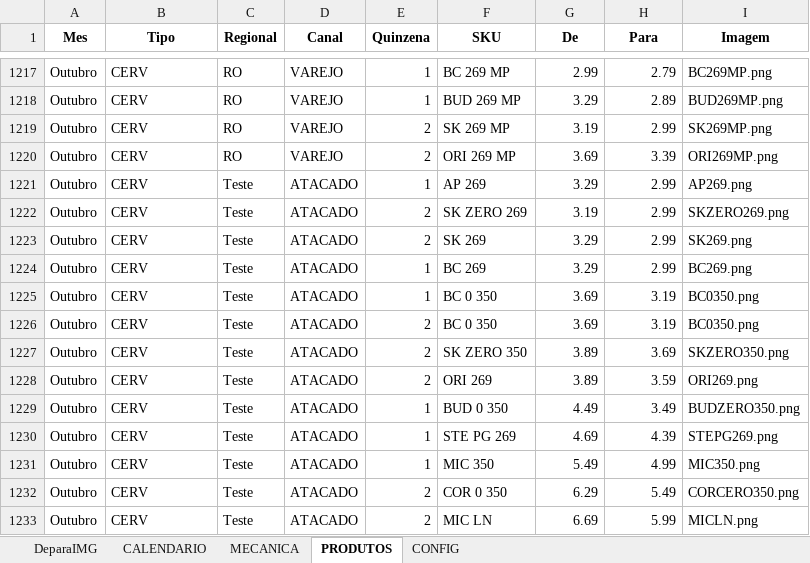
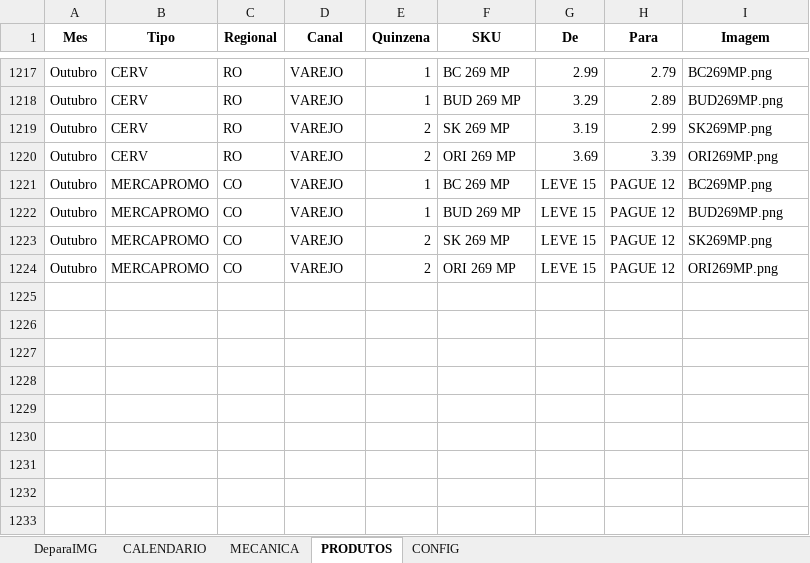
Before and after one commit to JhonatandeAlmeida/Calendario, an Excel workbook: data/calendario_promocional.xlsx, sheet PRODUTOS, drawn as a sheet; only a part is shown, gaps mark what is left out; values as stored, in another font and other column widths than the file's, no borders; removed rows and columns are numbered as before the commit, all else as after; the diff covers the shown part only; the diff names each change by its address in the sheet, - before the commit and + after, or states it on an @@ line.

Commit message:
Add files via upload

```diff
--- a/data/calendario_promocional.xlsx (sheet PRODUTOS)
+++ b/data/calendario_promocional.xlsx (sheet PRODUTOS)
-B1221 (Tipo): CERV
+B1221 (Tipo): MERCAPROMO
-C1221 (Regional): Teste
+C1221 (Regional): CO
-D1221 (Canal): ATACADO
+D1221 (Canal): VAREJO
-F1221 (SKU): AP 269
+F1221 (SKU): BC 269 MP
-G1221 (De): 3.29
+G1221 (De): LEVE 15
-H1221 (Para): 2.99
+H1221 (Para): PAGUE 12
-I1221 (Imagem): AP269.png
+I1221 (Imagem): BC269MP.png
-row 1222: Outubro | CERV | Teste | ATACADO | 2 | SK ZERO 269 | 3.19 | 2.99 | SKZERO269.png
+row 1222: Outubro | MERCAPROMO | CO | VAREJO | 1 | BUD 269 MP | LEVE 15 | PAGUE 12 | BUD269MP.png
-B1223 (Tipo): CERV
+B1223 (Tipo): MERCAPROMO
-C1223 (Regional): Teste
+C1223 (Regional): CO
-D1223 (Canal): ATACADO
+D1223 (Canal): VAREJO
-F1223 (SKU): SK 269
+F1223 (SKU): SK 269 MP
-G1223 (De): 3.29
+G1223 (De): LEVE 15
-H1223 (Para): 2.99
+H1223 (Para): PAGUE 12
-I1223 (Imagem): SK269.png
+I1223 (Imagem): SK269MP.png
-row 1224: Outubro | CERV | Teste | ATACADO | 1 | BC 269 | 3.29 | 2.99 | BC269.png
-row 1225: Outubro | CERV | Teste | ATACADO | 1 | BC 0 350 | 3.69 | 3.19 | BC0350.png
-row 1226: Outubro | CERV | Teste | ATACADO | 2 | BC 0 350 | 3.69 | 3.19 | BC0350.png
-row 1227: Outubro | CERV | Teste | ATACADO | 2 | SK ZERO 350 | 3.89 | 3.69 | SKZERO350.png
-B1224 (Tipo): CERV
+B1224 (Tipo): MERCAPROMO
-C1224 (Regional): Teste
+C1224 (Regional): CO
-D1224 (Canal): ATACADO
+D1224 (Canal): VAREJO
-F1224 (SKU): ORI 269
+F1224 (SKU): ORI 269 MP
-G1224 (De): 3.89
+G1224 (De): LEVE 15
-H1224 (Para): 3.59
+H1224 (Para): PAGUE 12
-I1224 (Imagem): ORI269.png
+I1224 (Imagem): ORI269MP.png
-row 1229: Outubro | CERV | Teste | ATACADO | 1 | BUD 0 350 | 4.49 | 3.49 | BUDZERO350.png
-row 1230: Outubro | CERV | Teste | ATACADO | 1 | STE PG 269 | 4.69 | 4.39 | STEPG269.png
-row 1231: Outubro | CERV | Teste | ATACADO | 1 | MIC 350 | 5.49 | 4.99 | MIC350.png
-row 1232: Outubro | CERV | Teste | ATACADO | 2 | COR 0 350 | 6.29 | 5.49 | CORCERO350.png
-row 1233: Outubro | CERV | Teste | ATACADO | 2 | MIC LN | 6.69 | 5.99 | MICLN.png
```
Also changed, not shown: 6 removed rows elsewhere in this sheet, sheet MECANICA.
